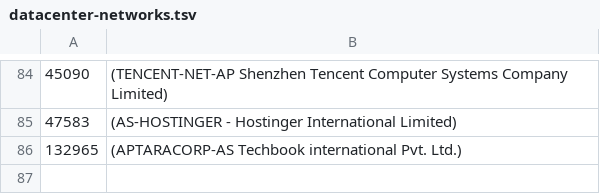
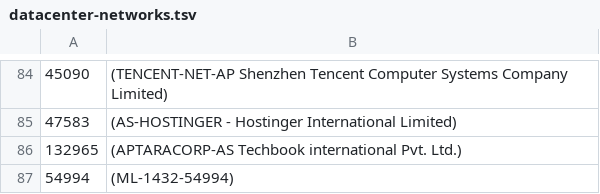
Before and after one commit to ilri/rmg-ansible-public, a TSV file: scripts/datacenter-networks.tsv, drawn as a sheet; only a part is shown, gaps mark what is left out; the diff names each change by its address in the sheet, - before the commit and + after, or states it on an @@ line.

Commit message:
scripts/datacenter-networks.tsv: add new data center ASN

```diff
--- a/scripts/datacenter-networks.tsv
+++ b/scripts/datacenter-networks.tsv
+row 87: 54994 | (ML-1432-54994)
```
